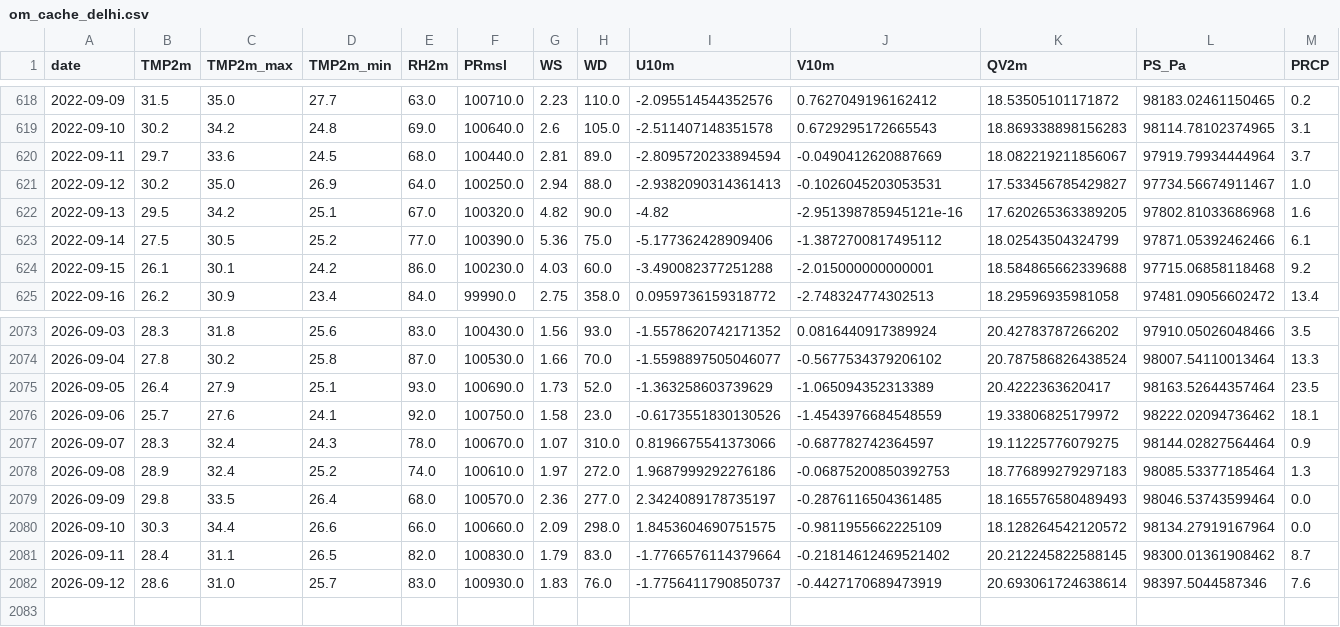
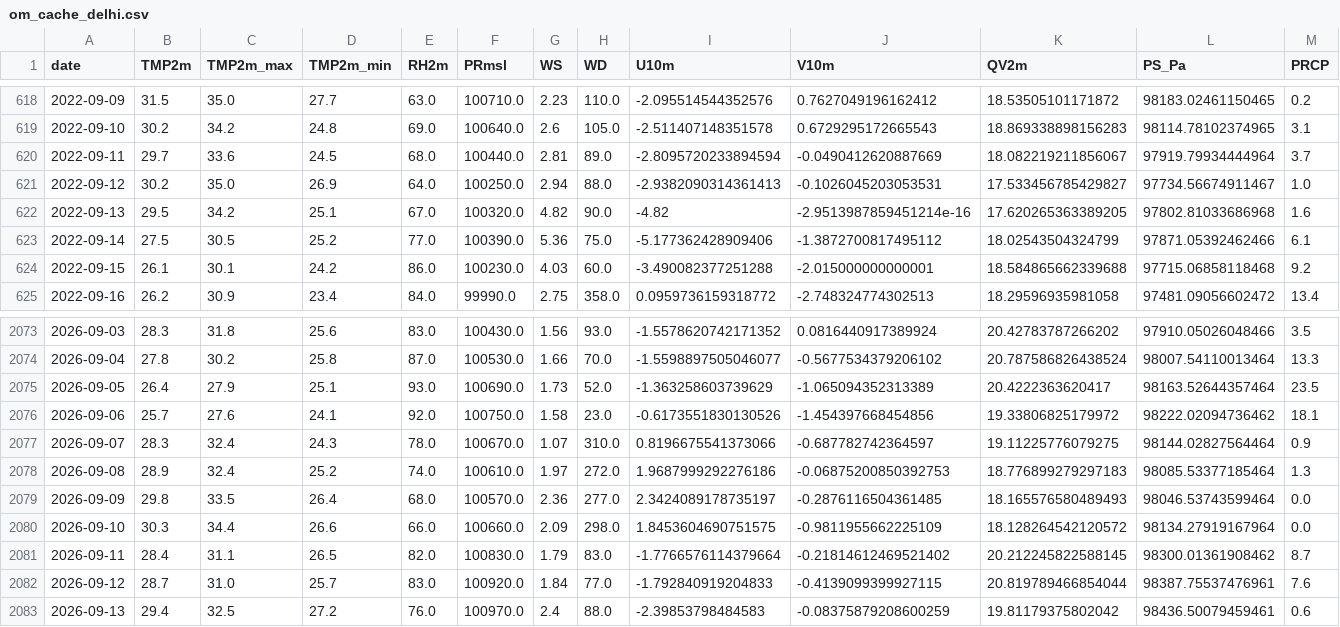
Before and after one commit to souravk03/openmeteo-live-forecast-v2, a CSV file: data/om/Delhi/om_cache_delhi.csv, drawn as a sheet; only a part is shown, gaps mark what is left out; rows hold the shown columns only; the diff names each change by its address in the sheet, - before the commit and + after, or states it on an @@ line.

Commit message:
[Delhi] om_cache_delhi.csv 2026-09-13

```diff
--- a/data/om/Delhi/om_cache_delhi.csv
+++ b/data/om/Delhi/om_cache_delhi.csv
-J622 (V10m): -2.951398785945121e-16
+J622 (V10m): -2.9513987859451214e-16
-J2076 (V10m): -1.4543976684548559
+J2076 (V10m): -1.454397668454856
-B2082 (TMP2m): 28.6
+B2082 (TMP2m): 28.7
-F2082 (PRmsl): 100930.0
+F2082 (PRmsl): 100920.0
-G2082 (WS): 1.83
+G2082 (WS): 1.84
-H2082 (WD): 76.0
+H2082 (WD): 77.0
-I2082 (U10m): -1.7756411790850737
+I2082 (U10m): -1.792840919204833
-J2082 (V10m): -0.4427170689473919
+J2082 (V10m): -0.4139099399927115
-K2082 (QV2m): 20.693061724638614
+K2082 (QV2m): 20.819789466854044
-L2082 (PS_Pa): 98397.5044587346
+L2082 (PS_Pa): 98387.75537476961
+row 2083: 2026-09-13 | 29.4 | 32.5 | 27.2 | 76.0 | 100970.0 | 2.4 | 88.0 | -2.39853798484583 | -0.08375879208600259 | 19.81179375802042 | 98436.50079459461 | 0.6
```
